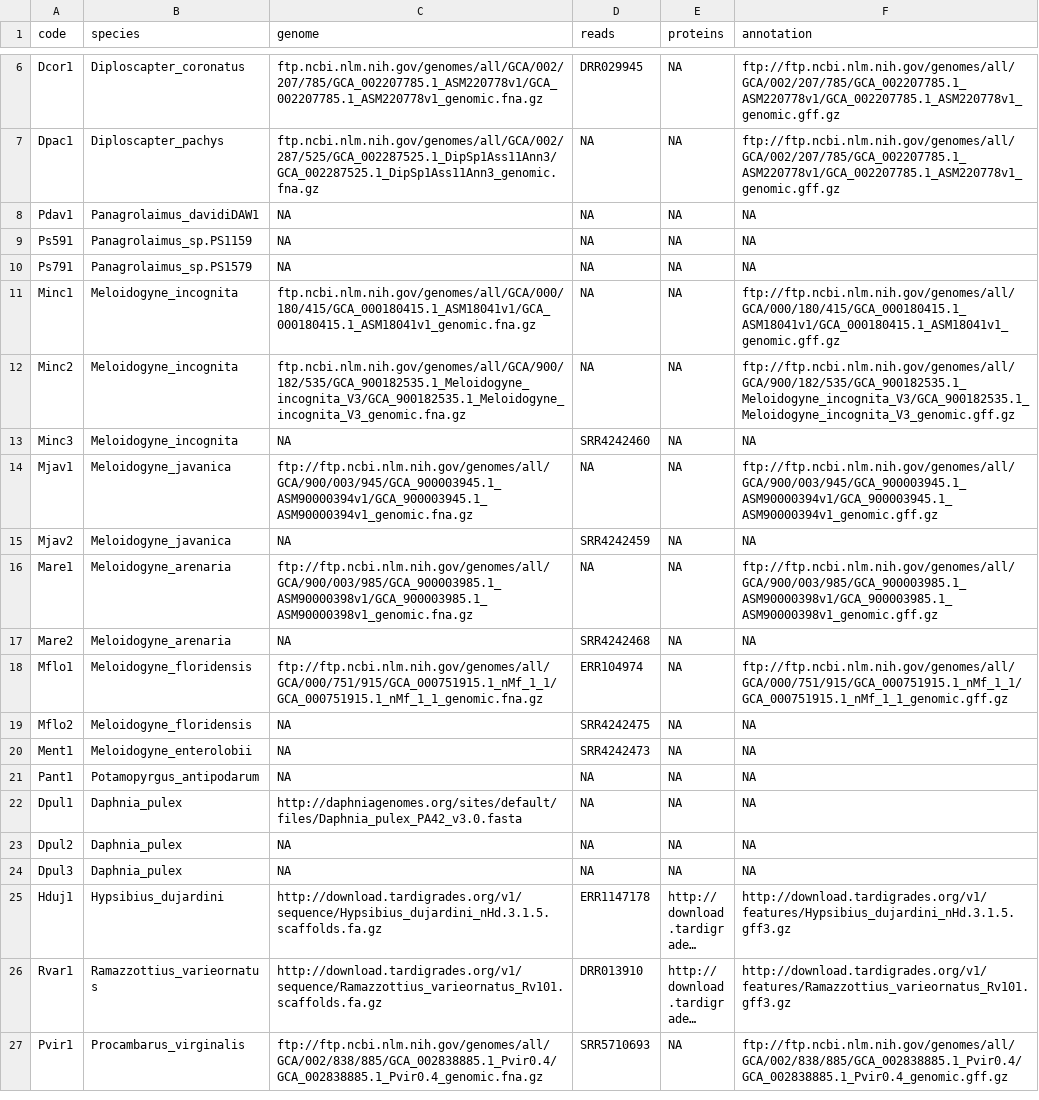
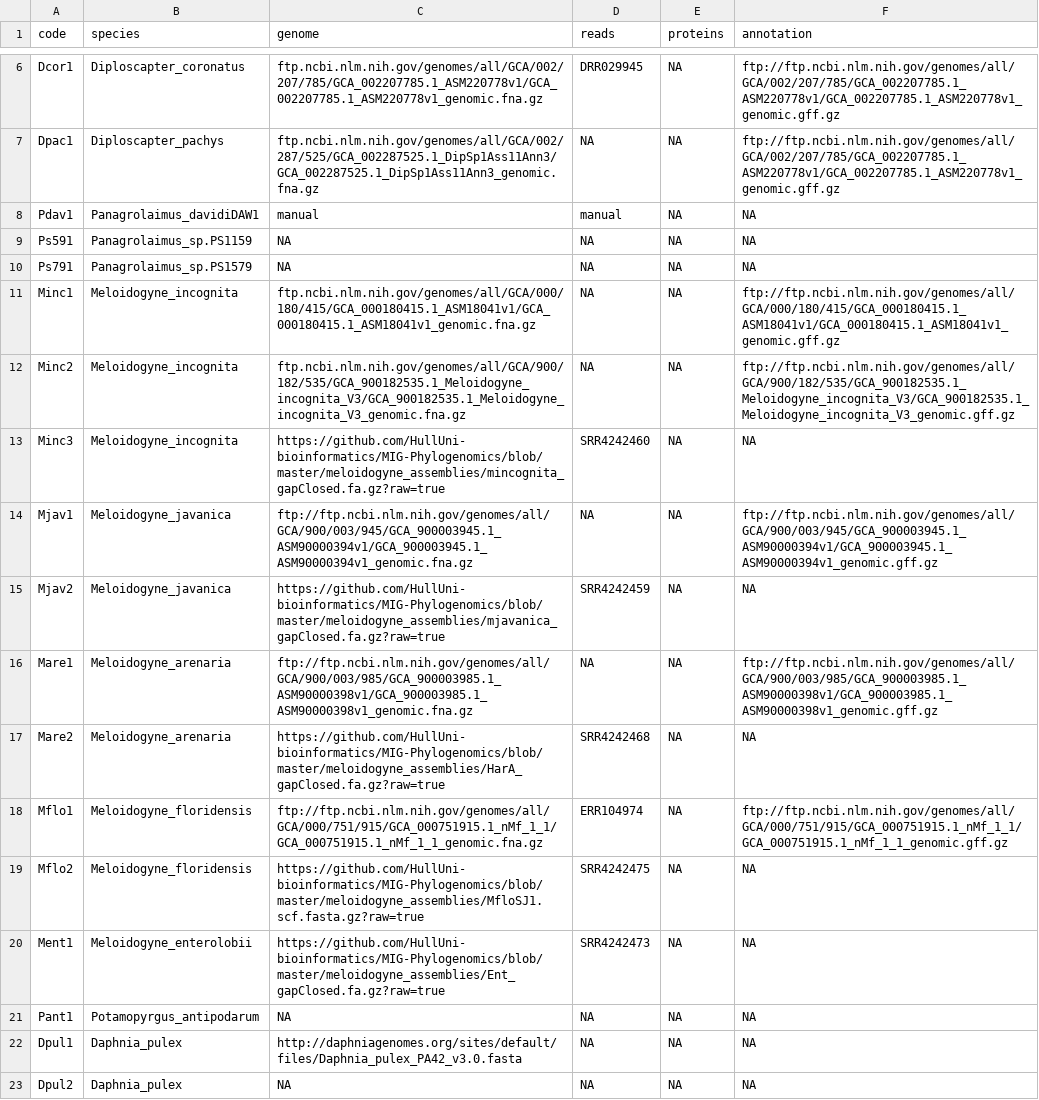
Before and after one commit to KamilSJaron/genomic-features-of-parthenogenetic-animals, a TSV file: tables/download_table.tsv, drawn as a sheet; only a part is shown, gaps mark what is left out; the shorter side is filled out with more unchanged rows; long unchanged cells end in ….

Commit message:
download data script handles github urls, added genomes on githuv

```diff
--- a/tables/download_table.tsv
+++ b/tables/download_table.tsv
@@ -7,3 +7,3 @@ Dcor1	Diploscapter_coronatus	ftp.ncbi.nlm.nih.gov/genomes/all/GCA/002/207/785/GC
 Dpac1	Diploscapter_pachys	ftp.ncbi.nlm.nih.gov/genomes/all/GCA/002/287/525/GCA_002287525.1_DipSp1Ass11Ann3/GCA_002287525.1_DipSp1Ass11Ann3_genomic.fna.gz	NA	NA	ftp://ftp.ncbi.nlm.nih.gov/genomes/all/GCA/002/207/785/GCA_002207785.1_ASM220778v1/GCA_002207785.1_ASM220778v1_genomic.gff.gz
-Pdav1	Panagrolaimus_davidiDAW1	NA	NA	NA	NA
+Pdav1	Panagrolaimus_davidiDAW1	manual	manual	NA	NA
 Ps591	Panagrolaimus_sp.PS1159	NA	NA	NA	NA
@@ -12,10 +12,10 @@ Minc1	Meloidogyne_incognita	ftp.ncbi.nlm.nih.gov/genomes/all/GCA/000/180/415/GCA
 Minc2	Meloidogyne_incognita	ftp.ncbi.nlm.nih.gov/genomes/all/GCA/900/182/535/GCA_900182535.1_Meloidogyne_incognita_V3/GCA_900182535.1_Meloidogyne_incognita_V3_genomic.fna.gz	NA	NA	ftp://ftp.ncbi.nlm.nih.gov/genomes/all/GCA/900/182/535/GCA_900182535.1_Meloidogyne_incognita_V3/GCA_900182535.1_Meloidogyne_incognita_V3_genomic.gff.gz
-Minc3	Meloidogyne_incognita	NA	SRR4242460	NA	NA
+Minc3	Meloidogyne_incognita	https://github.com/HullUni-bioinformatics/MIG-Phylogenomics/blob/master/meloidogyne_assemblies/mincognita_gapClosed.fa.gz?raw=true	SRR4242460	NA	NA
 Mjav1	Meloidogyne_javanica	ftp://ftp.ncbi.nlm.nih.gov/genomes/all/GCA/900/003/945/GCA_900003945.1_ASM90000394v1/GCA_900003945.1_ASM90000394v1_genomic.fna.gz	NA	NA	ftp://ftp.ncbi.nlm.nih.gov/genomes/all/GCA/900/003/945/GCA_900003945.1_ASM90000394v1/GCA_900003945.1_ASM90000394v1_genomic.gff.gz
-Mjav2	Meloidogyne_javanica	NA	SRR4242459	NA	NA
+Mjav2	Meloidogyne_javanica	https://github.com/HullUni-bioinformatics/MIG-Phylogenomics/blob/master/meloidogyne_assemblies/mjavanica_gapClosed.fa.gz?raw=true	SRR4242459	NA	NA
 Mare1	Meloidogyne_arenaria	ftp://ftp.ncbi.nlm.nih.gov/genomes/all/GCA/900/003/985/GCA_900003985.1_ASM90000398v1/GCA_900003985.1_ASM90000398v1_genomic.fna.gz	NA	NA	ftp://ftp.ncbi.nlm.nih.gov/genomes/all/GCA/900/003/985/GCA_900003985.1_ASM90000398v1/GCA_900003985.1_ASM90000398v1_genomic.gff.gz
-Mare2	Meloidogyne_arenaria	NA	SRR4242468	NA	NA
+Mare2	Meloidogyne_arenaria	https://github.com/HullUni-bioinformatics/MIG-Phylogenomics/blob/master/meloidogyne_assemblies/HarA_gapClosed.fa.gz?raw=true	SRR4242468	NA	NA
 Mflo1	Meloidogyne_floridensis	ftp://ftp.ncbi.nlm.nih.gov/genomes/all/GCA/000/751/915/GCA_000751915.1_nMf_1_1/GCA_000751915.1_nMf_1_1_genomic.fna.gz	ERR104974	NA	ftp://ftp.ncbi.nlm.nih.gov/genomes/all/GCA/000/751/915/GCA_000751915.1_nMf_1_1/GCA_000751915.1_nMf_1_1_genomic.gff.gz
-Mflo2	Meloidogyne_floridensis	NA	SRR4242475	NA	NA
-Ment1	Meloidogyne_enterolobii	NA	SRR4242473	NA	NA
+Mflo2	Meloidogyne_floridensis	https://github.com/HullUni-bioinformatics/MIG-Phylogenomics/blob/master/meloidogyne_assemblies/MfloSJ1.scf.fasta.gz?raw=true	SRR4242475	NA	NA
+Ment1	Meloidogyne_enterolobii	https://github.com/HullUni-bioinformatics/MIG-Phylogenomics/blob/master/meloidogyne_assemblies/Ent_gapClosed.fa.gz?raw=true	SRR4242473	NA	NA
 Pant1	Potamopyrgus_antipodarum	NA	NA	NA	NA
```
Also changed, not shown: 1 other file.
